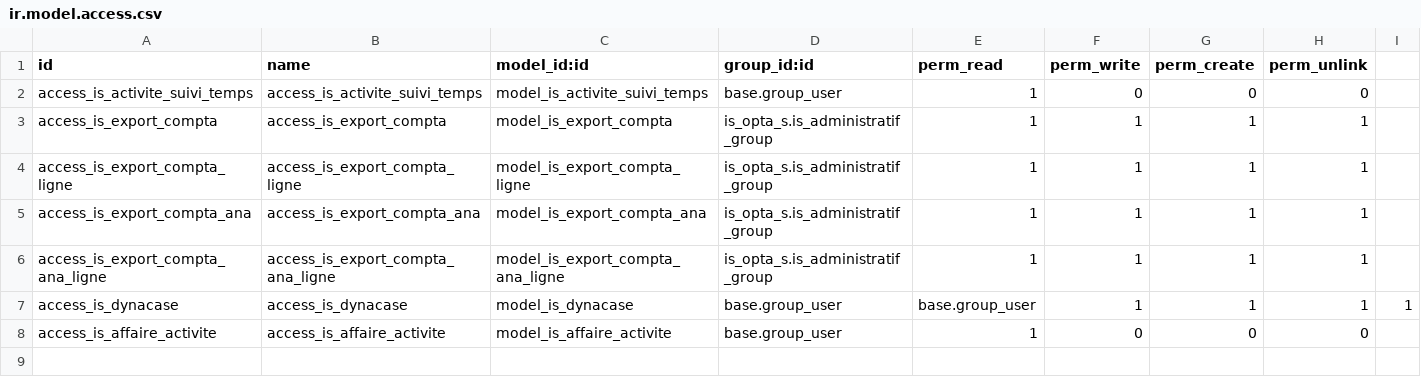
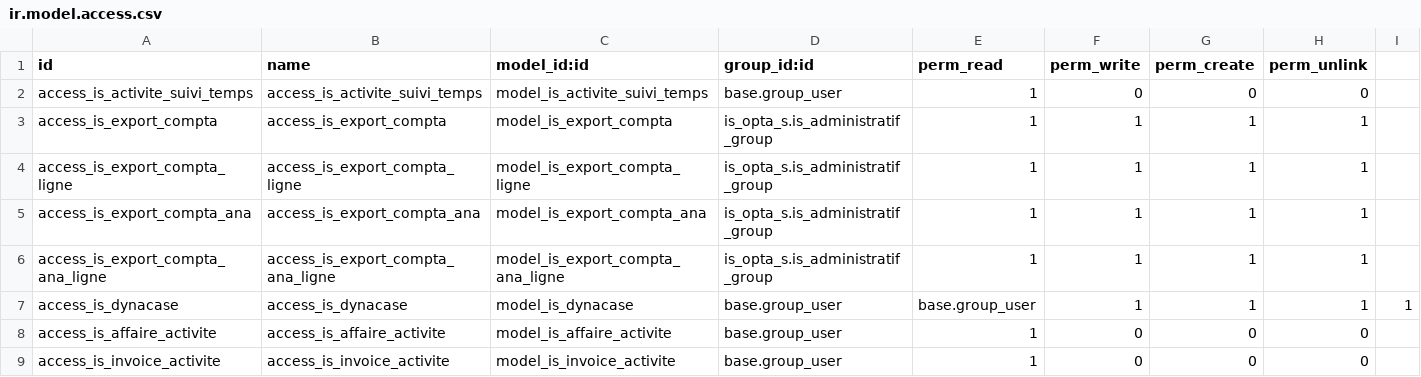
Before and after one commit to tonygalmiche/is_opta_s, a CSV file: security/ir.model.access.csv, drawn as a sheet; the diff names each change by its address in the sheet, - before the commit and + after, or states it on an @@ line.

Commit message:
add is_affaire_activite

```diff
--- a/security/ir.model.access.csv
+++ b/security/ir.model.access.csv
+row 9: access_is_invoice_activite | access_is_invoice_activite | model_is_invoice_activite | base.group_user | 1 | 0 | 0 | 0
```
Also changed, not shown: 7 other files.
